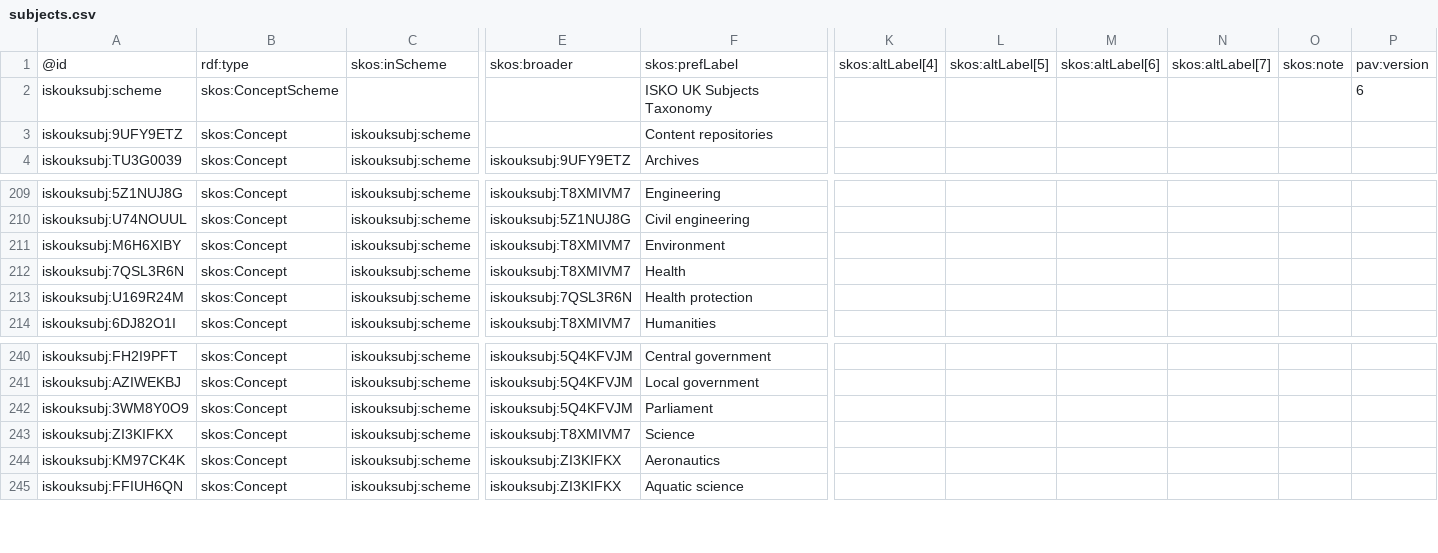
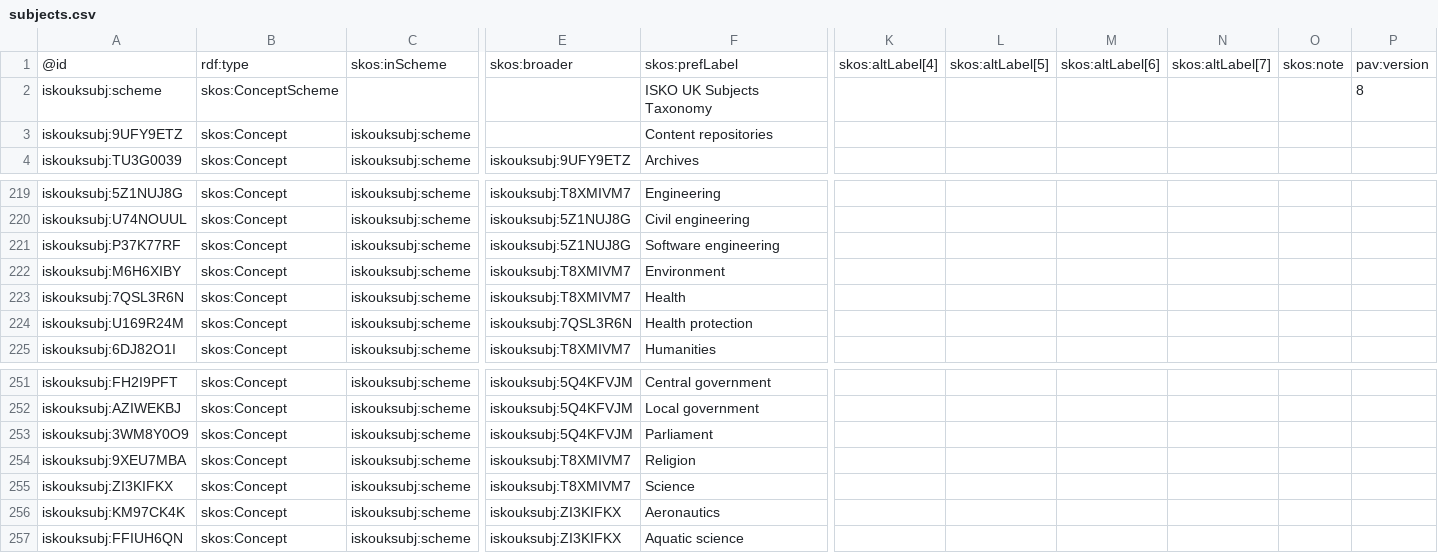
Before and after one commit to iskouk/subjects, a CSV file: subjects.csv, drawn as a sheet; only a part is shown, gaps mark what is left out; rows hold the shown columns only; the diff covers the shown part only; the diff names each change by its address in the sheet, - before the commit and + after, or states it on an @@ line.

```diff
--- a/subjects.csv
+++ b/subjects.csv
-P2: 6
+P2: 8
+row 221: iskouksubj:P37K77RF | skos:Concept | iskouksubj:scheme | iskouksubj:5Z1NUJ8G | Software engineering
+row 254: iskouksubj:9XEU7MBA | skos:Concept | iskouksubj:scheme | iskouksubj:T8XMIVM7 | Religion
```
Also changed, not shown: 11 added rows and 1 removed row elsewhere in this file, 2 other files.
